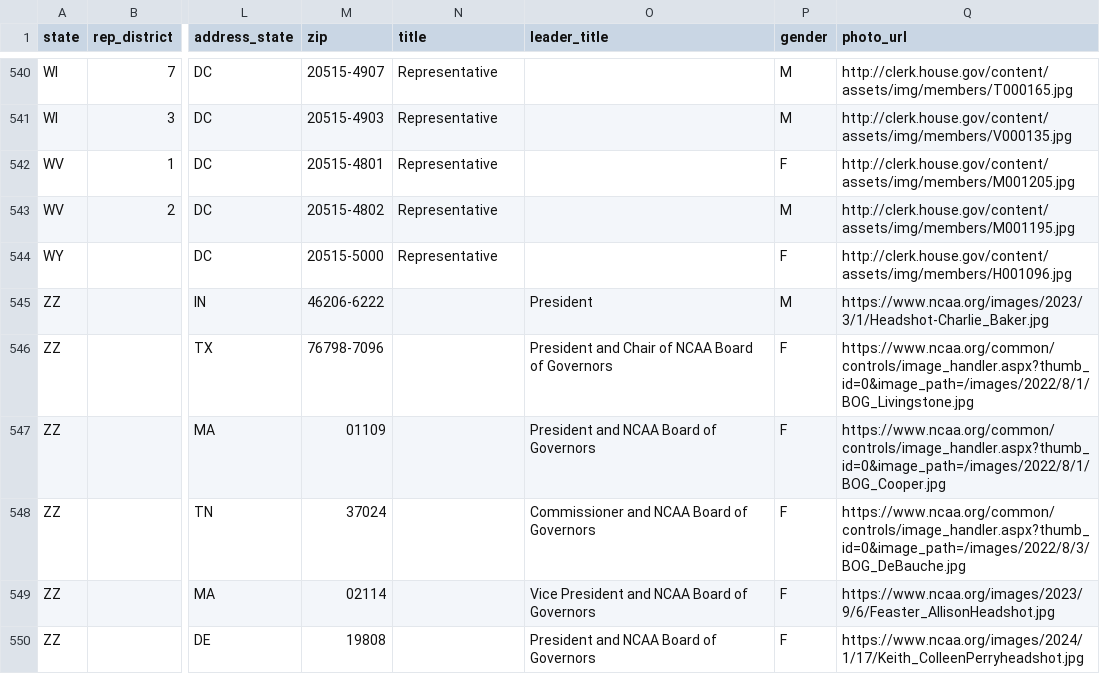
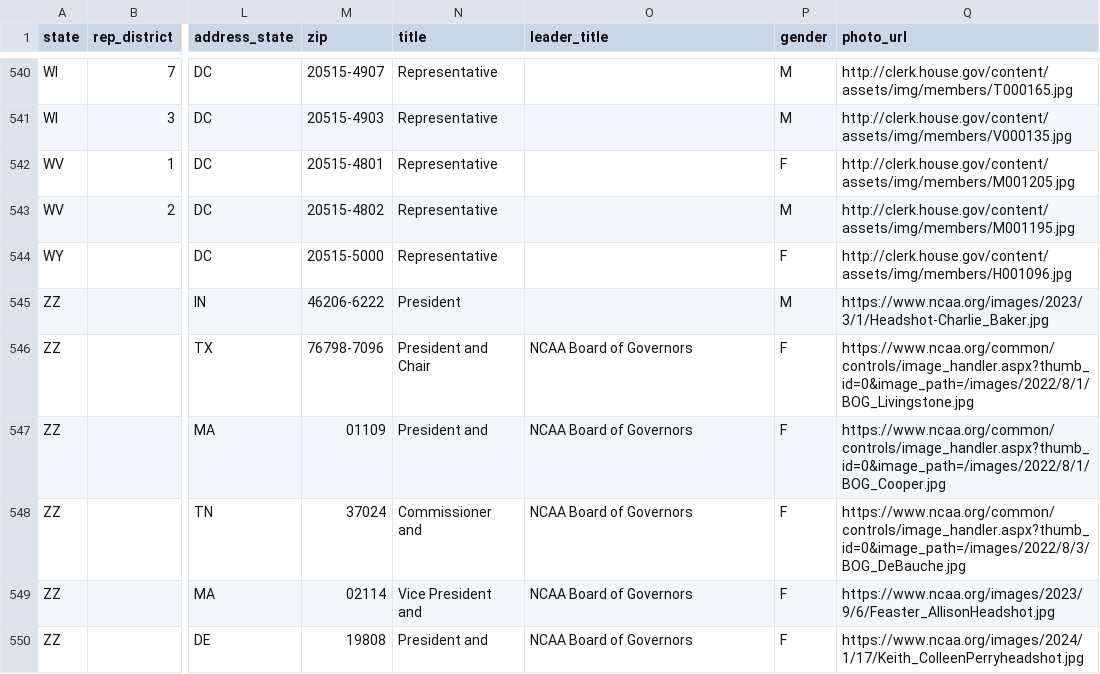
Before and after one commit to MotionMobs/KwikLetters-reps, a CSV file: us_reps.csv, drawn as a sheet; only a part is shown, gaps mark what is left out; the diff names each change by its address in the sheet, - before the commit and + after, or states it on an @@ line.

Commit message:
new file

```diff
--- a/us_reps.csv
+++ b/us_reps.csv
-N545 (title): (empty)
+N545 (title): President
-O545 (leader_title): President
+O545 (leader_title): (empty)
-N546 (title): (empty)
+N546 (title): President and Chair
-O546 (leader_title): President and Chair of NCAA Board of Governors
+O546 (leader_title): NCAA Board of Governors
-N547 (title): (empty)
+N547 (title): President and
-O547 (leader_title): President and NCAA Board of Governors
+O547 (leader_title): NCAA Board of Governors
-N548 (title): (empty)
+N548 (title): Commissioner and
-O548 (leader_title): Commissioner and NCAA Board of Governors
+O548 (leader_title): NCAA Board of Governors
-N549 (title): (empty)
+N549 (title): Vice President and
-O549 (leader_title): Vice President and NCAA Board of Governors
+O549 (leader_title): NCAA Board of Governors
-N550 (title): (empty)
+N550 (title): President and
-O550 (leader_title): President and NCAA Board of Governors
+O550 (leader_title): NCAA Board of Governors
```
